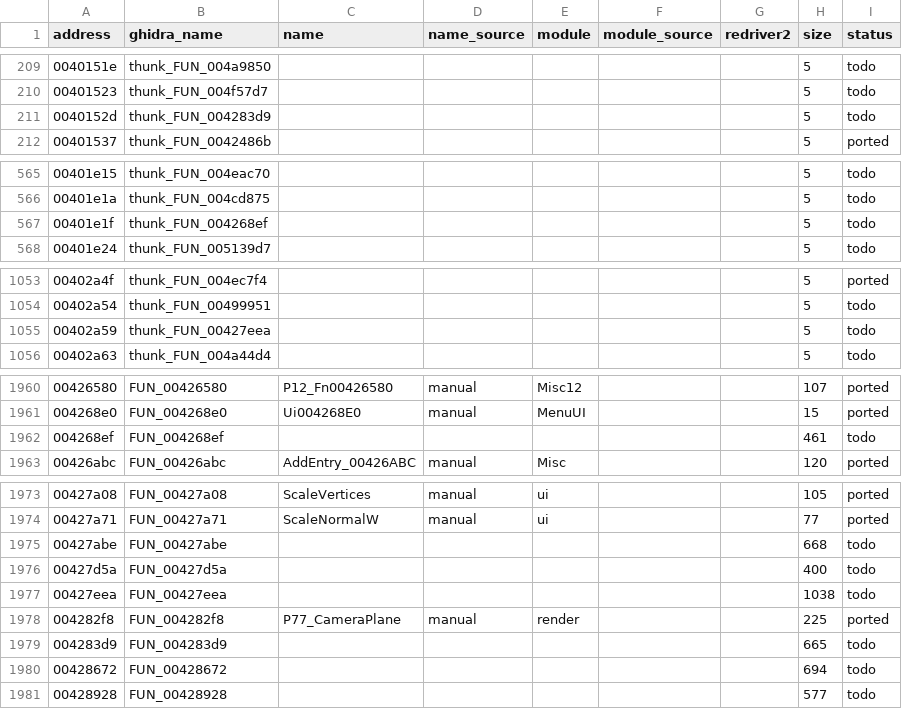
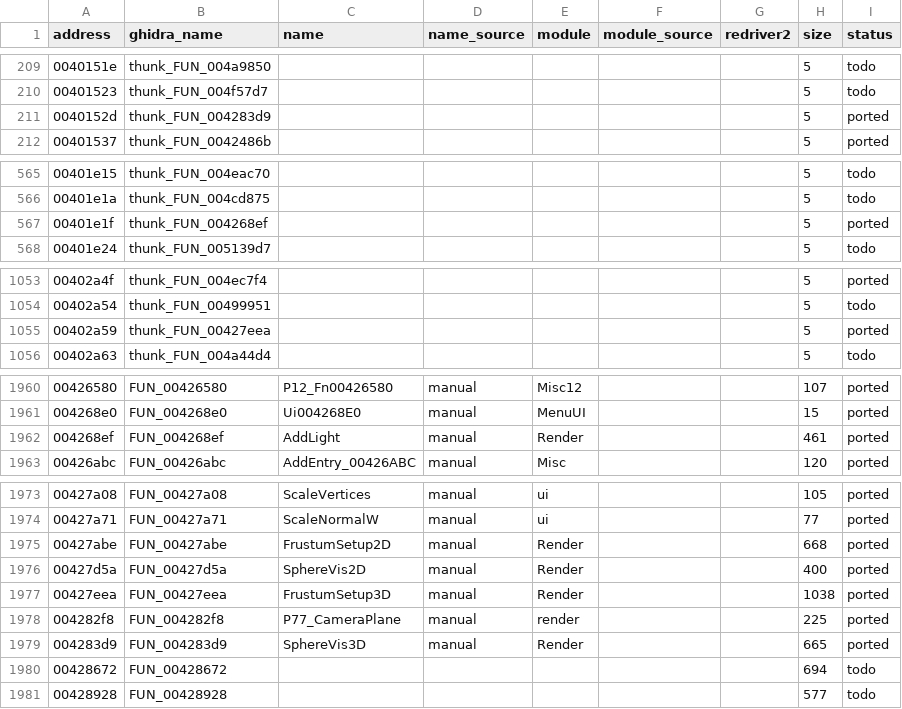
Before and after one commit to r331/driver, a CSV file: docs/functions.csv, drawn as a sheet; only a part is shown, gaps mark what is left out.

Commit message:
v1.27: пирамида видимости камеры, сферы, источники света (ported82)

```diff
--- a/docs/functions.csv
+++ b/docs/functions.csv
@@ -210,3 +210,3 @@ address,ghidra_name,name,name_source,module,module_source,redriver2,size,status
 00401523,thunk_FUN_004f57d7,,,,,,5,todo
-0040152d,thunk_FUN_004283d9,,,,,,5,todo
+0040152d,thunk_FUN_004283d9,,,,,,5,ported
 00401537,thunk_FUN_0042486b,,,,,,5,ported
@@ -566,3 +566,3 @@ address,ghidra_name,name,name_source,module,module_source,redriver2,size,status
 00401e1a,thunk_FUN_004cd875,,,,,,5,todo
-00401e1f,thunk_FUN_004268ef,,,,,,5,todo
+00401e1f,thunk_FUN_004268ef,,,,,,5,ported
 00401e24,thunk_FUN_005139d7,,,,,,5,todo
@@ -1054,3 +1054,3 @@ address,ghidra_name,name,name_source,module,module_source,redriver2,size,status
 00402a54,thunk_FUN_00499951,,,,,,5,todo
-00402a59,thunk_FUN_00427eea,,,,,,5,todo
+00402a59,thunk_FUN_00427eea,,,,,,5,ported
 00402a63,thunk_FUN_004a44d4,,,,,,5,todo
@@ -1961,3 +1961,3 @@ address,ghidra_name,name,name_source,module,module_source,redriver2,size,status
 004268e0,FUN_004268e0,Ui004268E0,manual,MenuUI,,,15,ported
-004268ef,FUN_004268ef,,,,,,461,todo
+004268ef,FUN_004268ef,AddLight,manual,Render,,,461,ported
 00426abc,FUN_00426abc,AddEntry_00426ABC,manual,Misc,,,120,ported
@@ -1974,7 +1974,7 @@ address,ghidra_name,name,name_source,module,module_source,redriver2,size,status
 00427a71,FUN_00427a71,ScaleNormalW,manual,ui,,,77,ported
-00427abe,FUN_00427abe,,,,,,668,todo
-00427d5a,FUN_00427d5a,,,,,,400,todo
-00427eea,FUN_00427eea,,,,,,1038,todo
+00427abe,FUN_00427abe,FrustumSetup2D,manual,Render,,,668,ported
+00427d5a,FUN_00427d5a,SphereVis2D,manual,Render,,,400,ported
+00427eea,FUN_00427eea,FrustumSetup3D,manual,Render,,,1038,ported
 004282f8,FUN_004282f8,P77_CameraPlane,manual,render,,,225,ported
-004283d9,FUN_004283d9,,,,,,665,todo
+004283d9,FUN_004283d9,SphereVis3D,manual,Render,,,665,ported
 00428672,FUN_00428672,,,,,,694,todo
```
Also changed, not shown: 7 other files.
